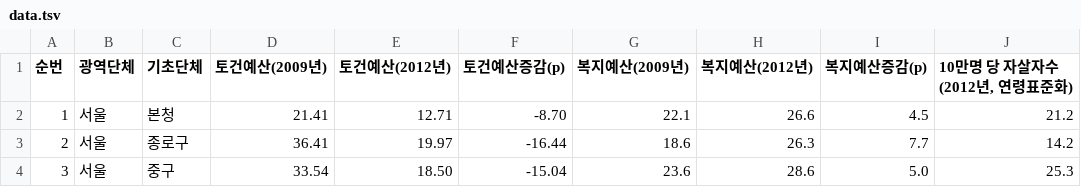
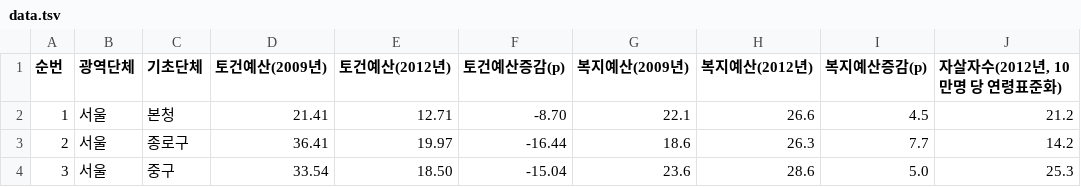
Before and after one commit to way2joy/learnR, a TSV file: Rstar/myResearch/140604예산과자살률/data.tsv, drawn as a sheet; only a part is shown.

Commit message:
/ ‘Rstar/myResearch/140604예산과자살률/data.tsv’

```diff
--- a/Rstar/myResearch/140604예산과자살률/data.tsv
+++ b/Rstar/myResearch/140604예산과자살률/data.tsv
@@ -1,2 +1,2 @@
-순번	광역단체	기초단체	토건예산(2009년)	토건예산(2012년)	토건예산증감(p)	복지예산(2009년)	복지예산(2012년)	복지예산증감(p)	10만명 당 자살자수(2012년, 연령표준화)
+순번	광역단체	기초단체	토건예산(2009년)	토건예산(2012년)	토건예산증감(p)	복지예산(2009년)	복지예산(2012년)	복지예산증감(p)	자살자수(2012년, 10만명 당 연령표준화)
 1	서울	본청	21.41	12.71	-8.70	22.1	26.6	4.5	21.2
```
